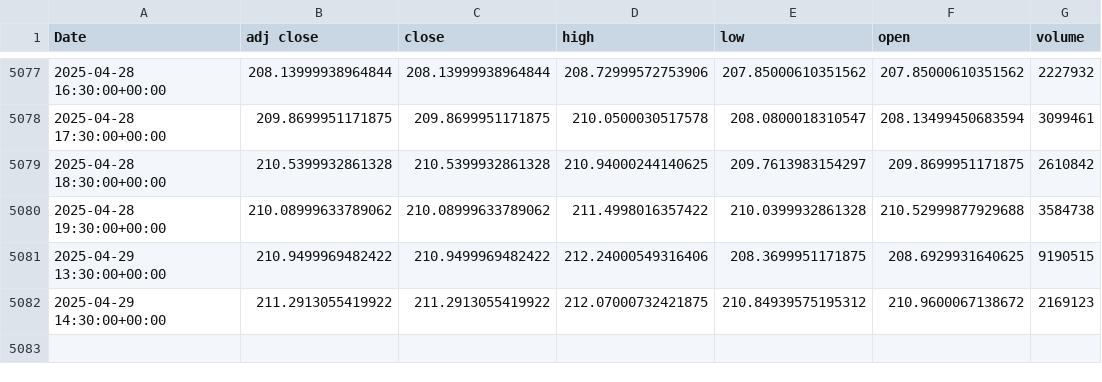
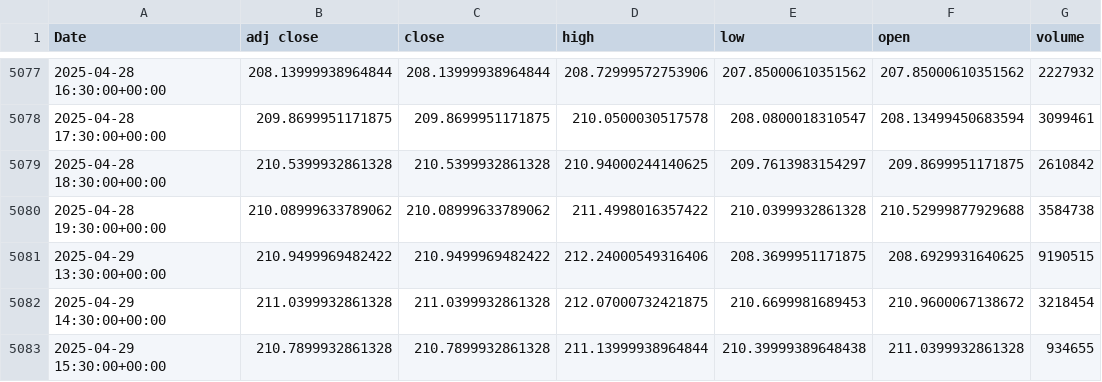
Before and after one commit to Martinolli/VPA_MODULAR_PACKAGE, a CSV file: fetched_data/1h/AAPL.csv, drawn as a sheet; only a part is shown, gaps mark what is left out.

Commit message:
Update AAPL data and metadata for April 29, 2025
- Modified hourly data in AAPL.csv to correct closing prices and added new entry for 15:30.
- Updated fetch time and last modified timestamps in AAPL_metadata.json.
- Adjusted start date in AAPL_preparation.json and added validation results indicating no data available for all timeframes.
- Revised validation report and results JSON to reflect the new validation time.
- Updated binary cache for vpa_backtester integration.

```diff
--- a/fetched_data/1h/AAPL.csv
+++ b/fetched_data/1h/AAPL.csv
@@ -5081,2 +5081,3 @@ Date,adj close,close,high,low,open,volume
 2025-04-29 13:30:00+00:00,210.9499969482422,210.9499969482422,212.24000549316406,208.3699951171875,208.6929931640625,9190515
-2025-04-29 14:30:00+00:00,211.2913055419922,211.2913055419922,212.07000732421875,210.84939575195312,210.9600067138672,2169123
+2025-04-29 14:30:00+00:00,211.0399932861328,211.0399932861328,212.07000732421875,210.6699981689453,210.9600067138672,3218454
+2025-04-29 15:30:00+00:00,210.7899932861328,210.7899932861328,211.13999938964844,210.39999389648438,211.0399932861328,934655
```
Also changed, not shown: fetched_data/15m/AAPL.csv, 5 other files.
